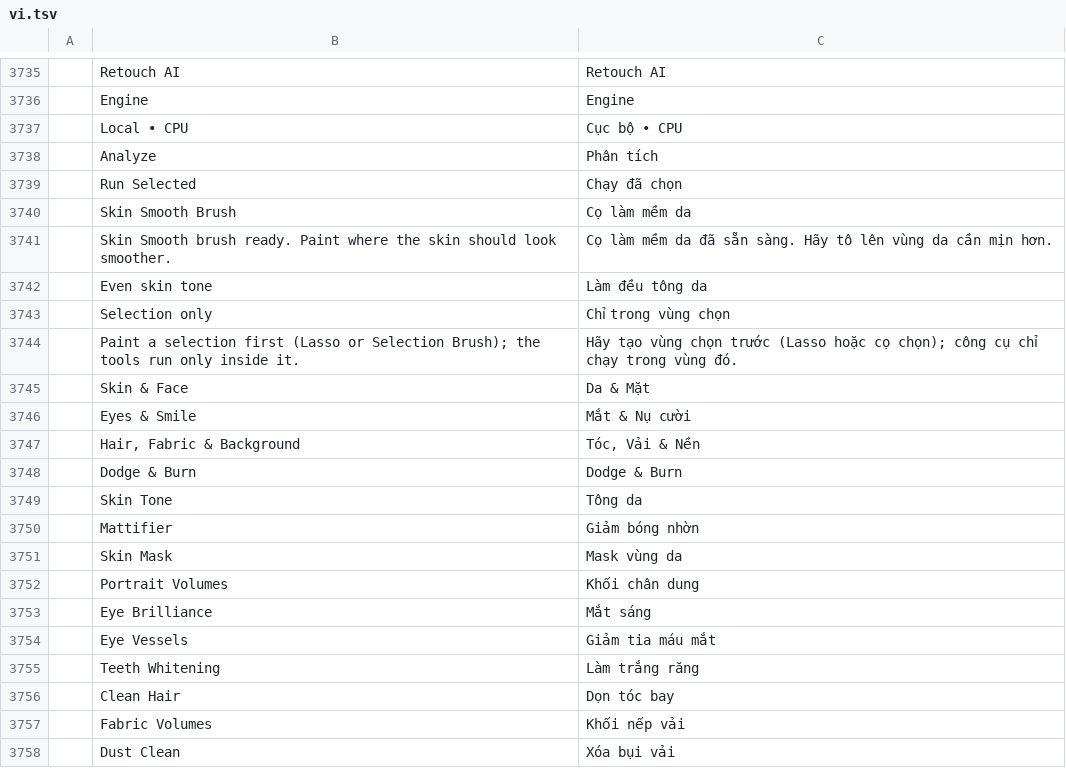
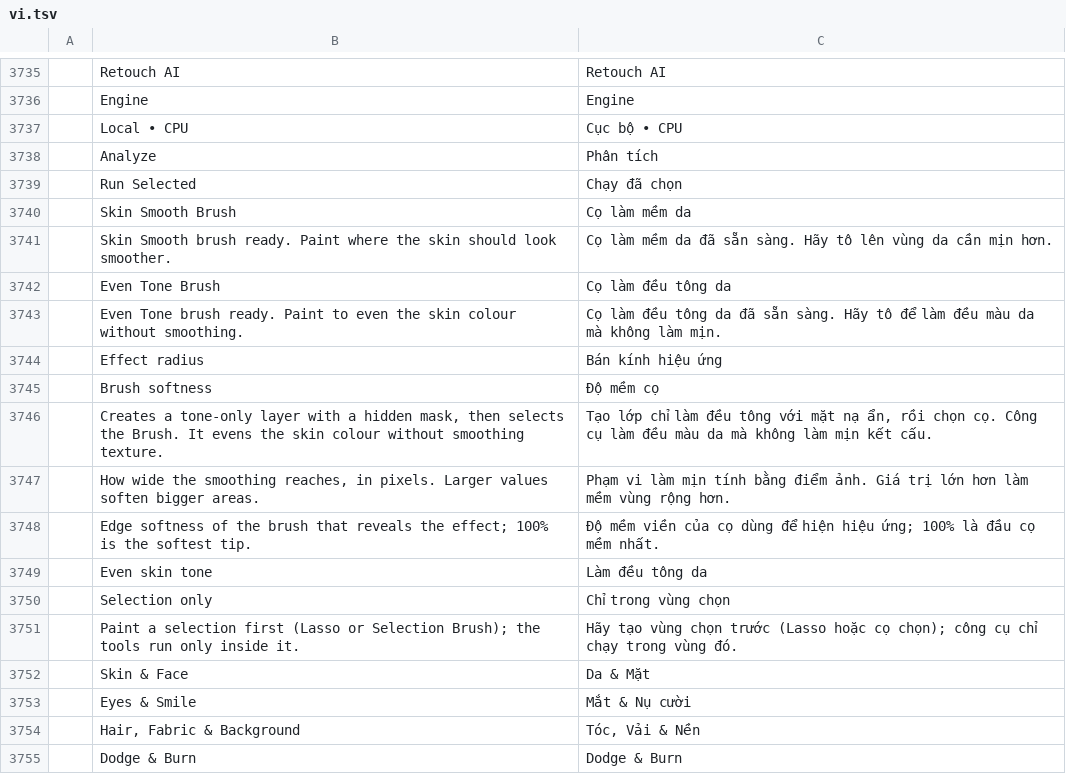
Before and after one commit to phungthien269/photocraft, a TSV file: crates/ui-egui/src/i18n/vi.tsv, drawn as a sheet; only a part is shown, gaps mark what is left out; the shorter side is filled out with more unchanged rows; the diff names each change by its address in the sheet, - before the commit and + after, or states it on an @@ line.

Commit message:
feat(retouch): skin brush radius softness and even-tone brush

```diff
--- a/crates/ui-egui/src/i18n/vi.tsv
+++ b/crates/ui-egui/src/i18n/vi.tsv
+row 3742:  | Even Tone Brush | Cọ làm đều tông da
+row 3743:  | Even Tone brush ready. Paint to even the skin colour without smoothing. | Cọ làm đều tông da đã sẵn sàng. Hãy tô để làm đều màu da mà không làm mịn.
+row 3744:  | Effect radius | Bán kính hiệu ứng
+row 3745:  | Brush softness | Độ mềm cọ
+row 3746:  | Creates a tone-only layer with a hidden mask, then selects the Brush. It evens the skin colour without smoothing texture. | Tạo lớp chỉ làm đều tông với mặt nạ ẩn, rồi chọn cọ. Công cụ làm đều màu da mà không làm mịn kết cấu.
+row 3747:  | How wide the smoothing reaches, in pixels. Larger values soften bigger areas. | Phạm vi làm mịn tính bằng điểm ảnh. Giá trị lớn hơn làm mềm vùng rộng hơn.
+row 3748:  | Edge softness of the brush that reveals the effect; 100% is the softest tip. | Độ mềm viền của cọ dùng để hiện hiệu ứng; 100% là đầu cọ mềm nhất.
```
Also changed, not shown: 2 other files.
